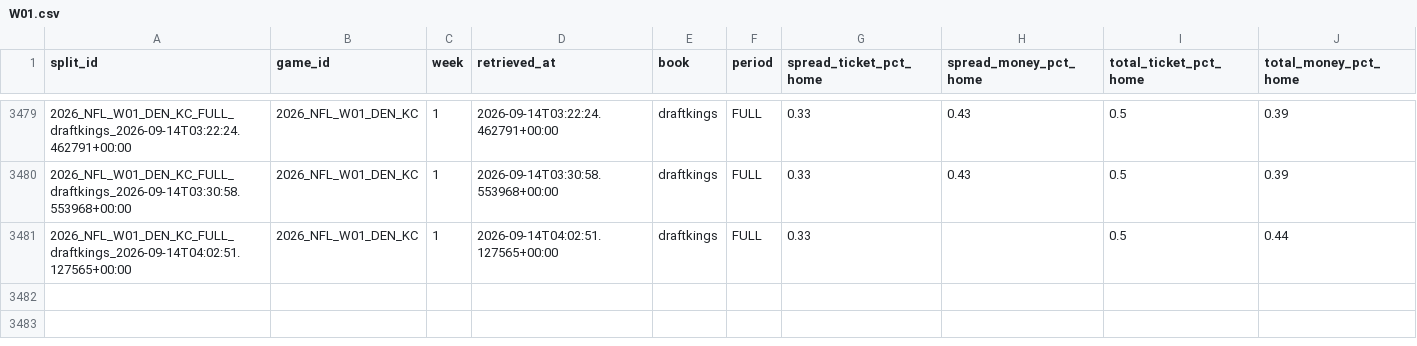
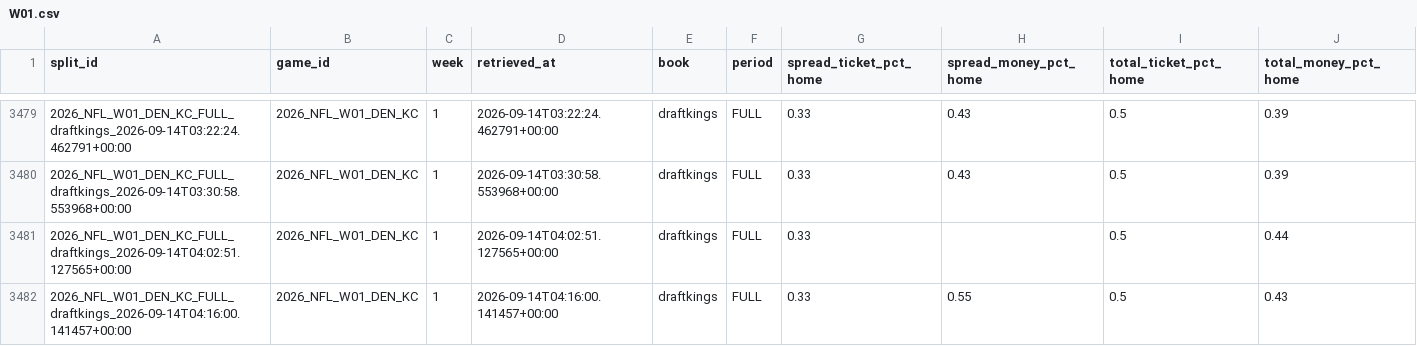
Before and after one commit to mapleleafs032/matchup-platform, a CSV file: data/tables/market/splits/NFL/2026/W01.csv, drawn as a sheet; only a part is shown, gaps mark what is left out; rows hold the shown columns only; the diff names each change by its address in the sheet, - before the commit and + after, or states it on an @@ line.

```diff
--- a/data/tables/market/splits/NFL/2026/W01.csv
+++ b/data/tables/market/splits/NFL/2026/W01.csv
+row 3482: 2026_NFL_W01_DEN_KC_FULL_draftkings_2026-09-14T04:16:00.141457+00:00 | 2026_NFL_W01_DEN_KC | 1 | 2026-09-14T04:16:00.141457+00:00 | draftkings | FULL | 0.33 | 0.55 | 0.5 | 0.43
```
Also changed, not shown: data/tables/market/splits/CFB/2026/W04.csv, data/tables/market/splits/CFB/2026/W11.csv, 15 other files.
